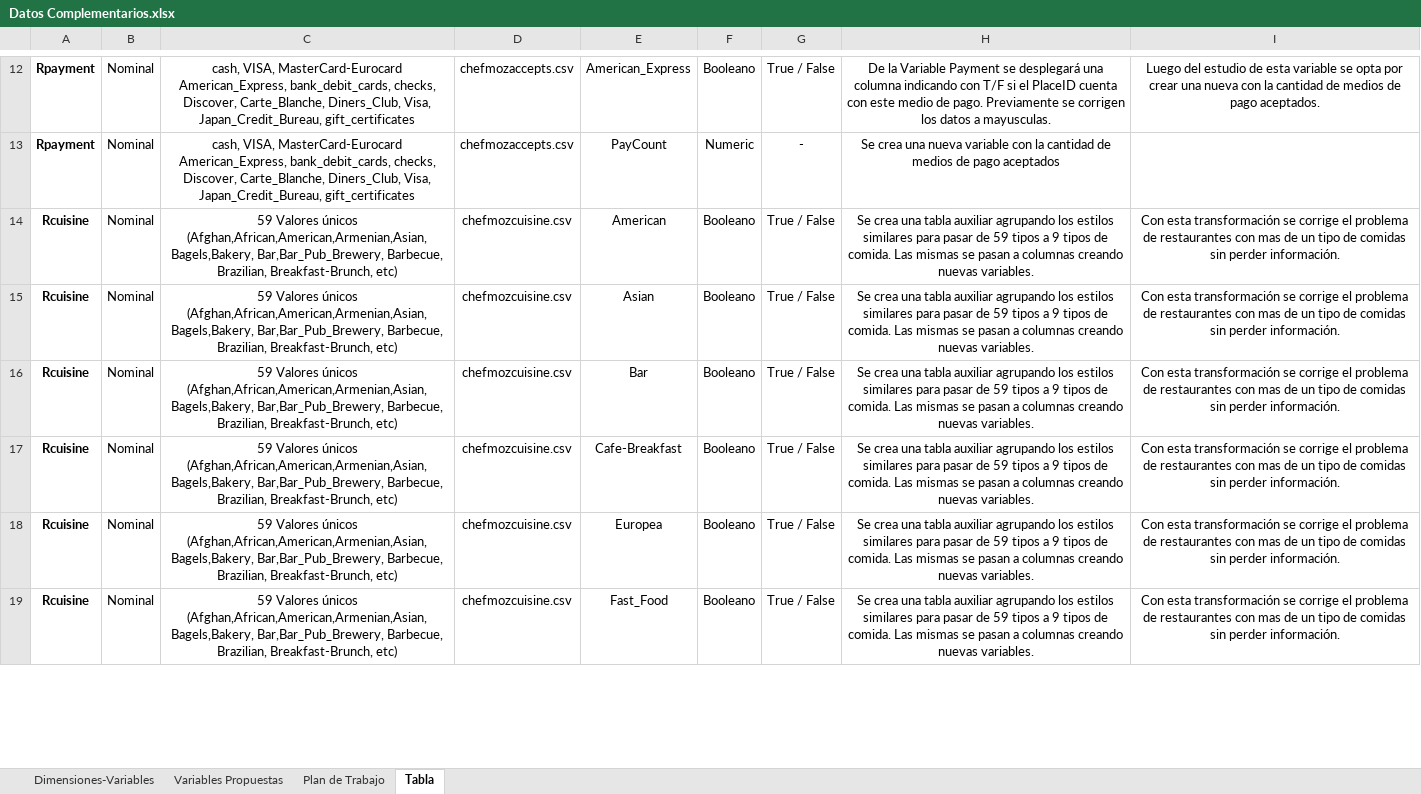
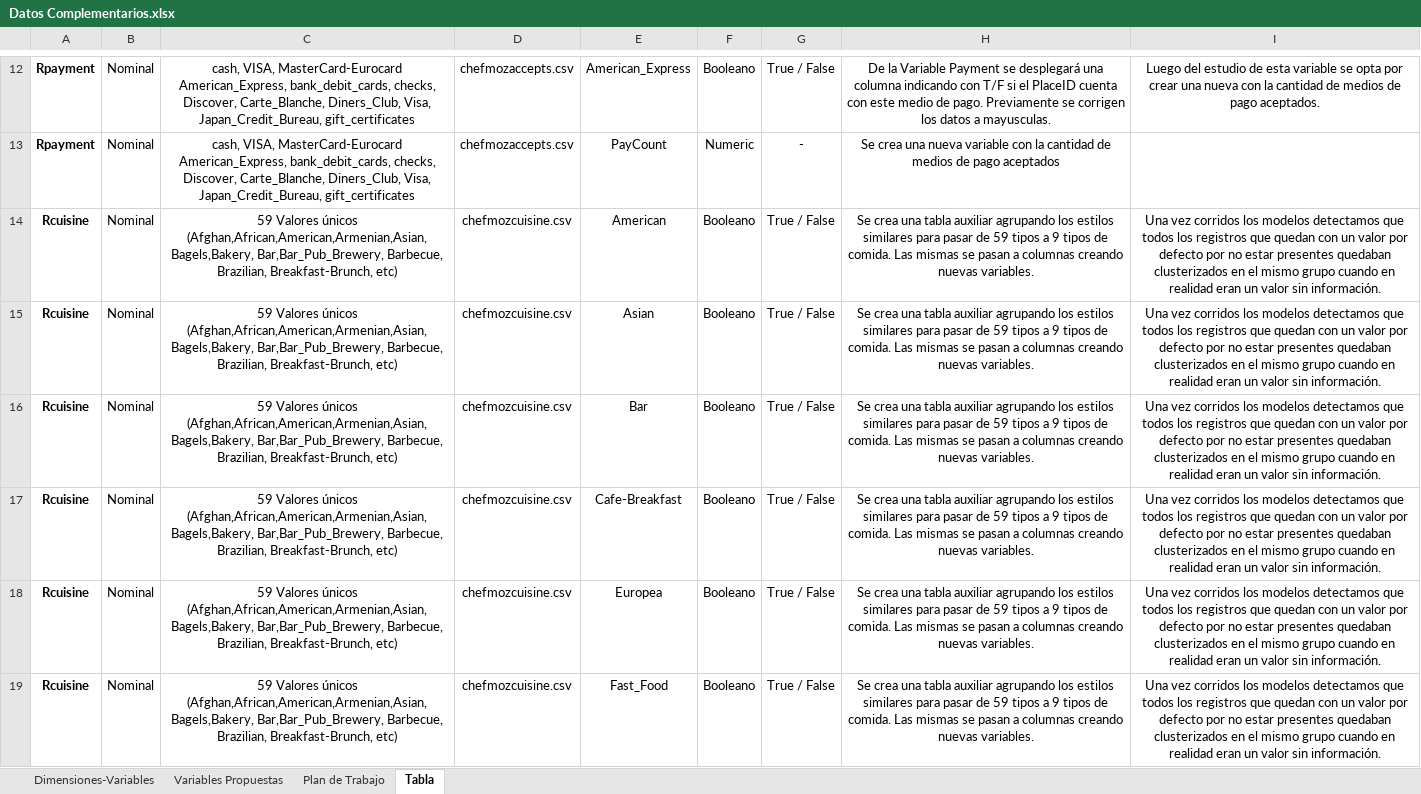
Before and after one commit to doraikis041/AutomaticLearning, an Excel workbook: Exercise/Datos Complementarios.xlsx, sheet Tabla, drawn as a sheet; only a part is shown, gaps mark what is left out; values as stored, in another font and other column widths than the file's, no borders; the diff covers the shown part only; the diff names each change by its address in the sheet, - before the commit and + after, or states it on an @@ line.

```diff
--- a/Exercise/Datos Complementarios.xlsx (sheet Tabla)
+++ b/Exercise/Datos Complementarios.xlsx (sheet Tabla)
-I14:I19: Con esta transformación se corrige el problema de restaurantes con mas de un tipo de comidas sin perder información.
+I14:I19: Una vez corridos los modelos detectamos que todos los registros que quedan con un valor por defecto por no estar presentes quedaban clusterizados en el mismo grupo cuando en realidad eran un valor sin información.
```
Also changed, not shown: 1 added row and 4 edited cells elsewhere in this sheet.
